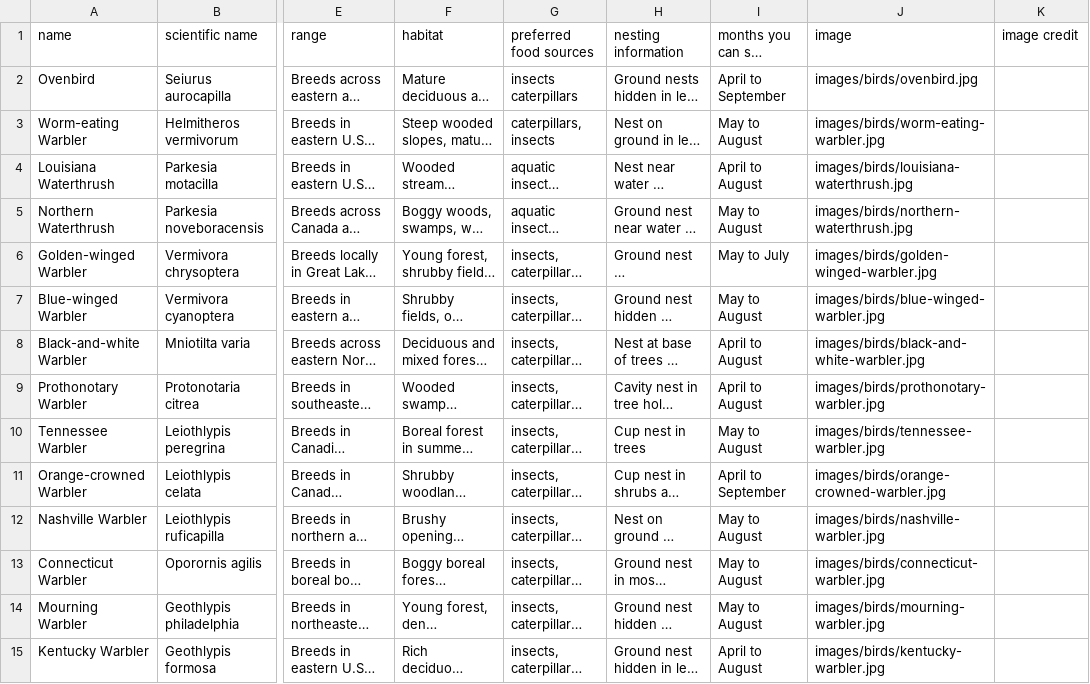
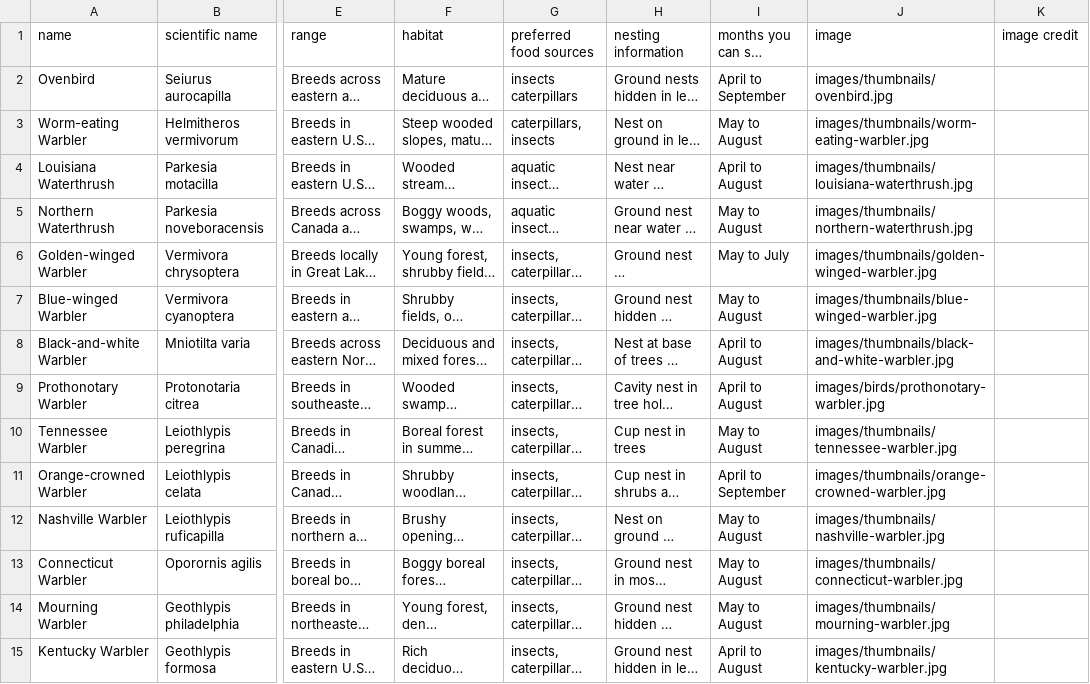
Before and after one commit to isabellatisdale1749-star/master-detail, a CSV file: iowa-warblers.csv, drawn as a sheet; only a part is shown, gaps mark what is left out; long unchanged cells end in …; the diff covers the shown part only; the diff names each change by its address in the sheet, - before the commit and + after, or states it on an @@ line.

Commit message:
Fix image paths to use thumbnails instead of non-existent birds folder

```diff
--- a/iowa-warblers.csv
+++ b/iowa-warblers.csv
-J2 (image): images/birds/ovenbird.jpg
+J2 (image): images/thumbnails/ovenbird.jpg
-J3 (image): images/birds/worm-eating-warbler.jpg
+J3 (image): images/thumbnails/worm-eating-warbler.jpg
-J4 (image): images/birds/louisiana-waterthrush.jpg
+J4 (image): images/thumbnails/louisiana-waterthrush.jpg
-J5 (image): images/birds/northern-waterthrush.jpg
+J5 (image): images/thumbnails/northern-waterthrush.jpg
-J6 (image): images/birds/golden-winged-warbler.jpg
+J6 (image): images/thumbnails/golden-winged-warbler.jpg
-J7 (image): images/birds/blue-winged-warbler.jpg
+J7 (image): images/thumbnails/blue-winged-warbler.jpg
-J8 (image): images/birds/black-and-white-warbler.jpg
+J8 (image): images/thumbnails/black-and-white-warbler.jpg
-J10 (image): images/birds/tennessee-warbler.jpg
+J10 (image): images/thumbnails/tennessee-warbler.jpg
-J11 (image): images/birds/orange-crowned-warbler.jpg
+J11 (image): images/thumbnails/orange-crowned-warbler.jpg
-J12 (image): images/birds/nashville-warbler.jpg
+J12 (image): images/thumbnails/nashville-warbler.jpg
-J13 (image): images/birds/connecticut-warbler.jpg
+J13 (image): images/thumbnails/connecticut-warbler.jpg
-J14 (image): images/birds/mourning-warbler.jpg
+J14 (image): images/thumbnails/mourning-warbler.jpg
-J15 (image): images/birds/kentucky-warbler.jpg
+J15 (image): images/thumbnails/kentucky-warbler.jpg
```
Also changed, not shown: 21 edited cells elsewhere in this file.
